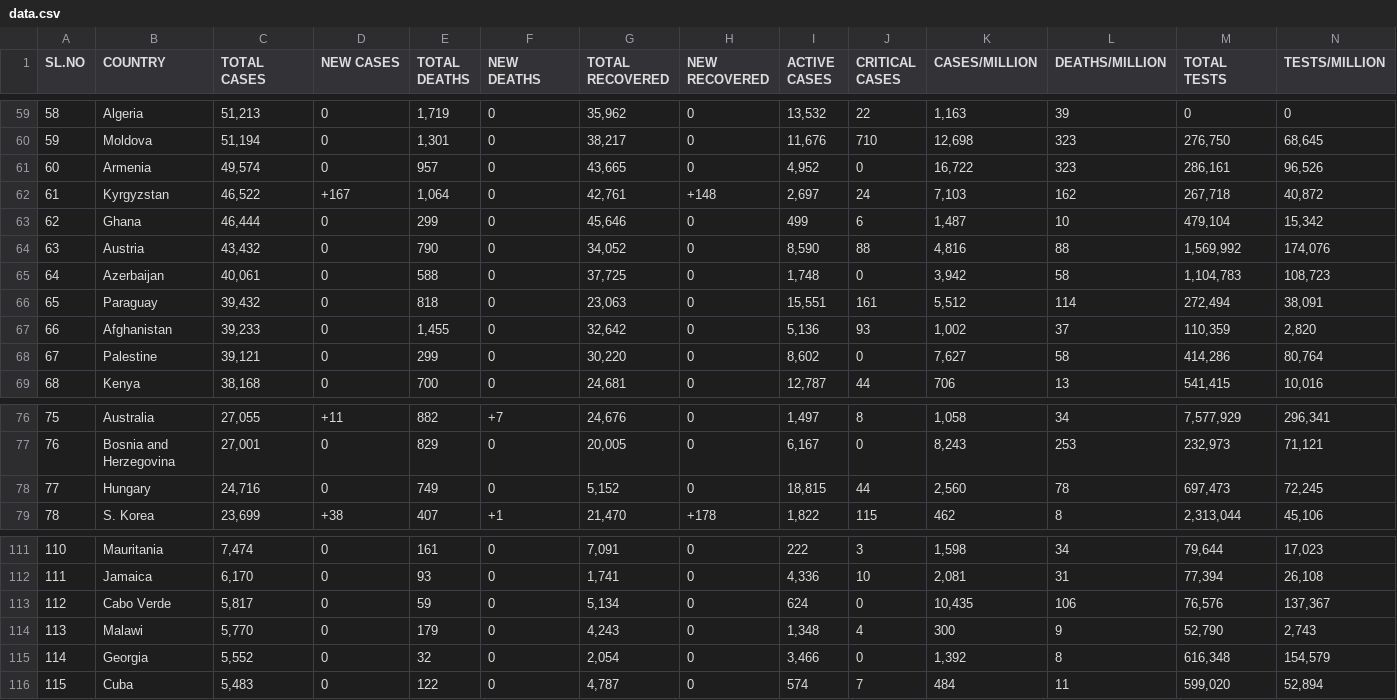
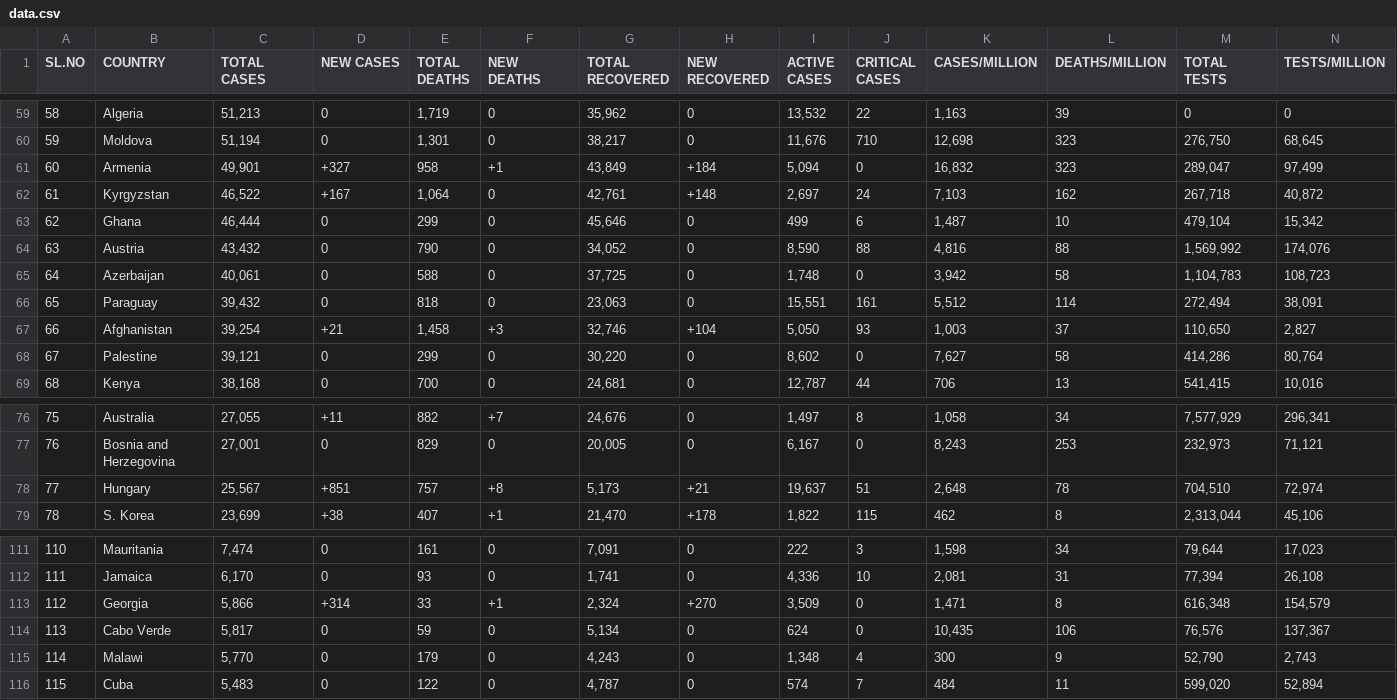
Before and after one commit to deb12378/CV-19, a CSV file: data.csv, drawn as a sheet; only a part is shown, gaps mark what is left out; removed rows and columns are numbered as before the commit, all else as after; rows hold the shown columns only; the diff covers the shown part only; the diff names each change by its address in the sheet, - before the commit and + after, or states it on an @@ line.

Commit message:
Updated data

```diff
--- a/data.csv
+++ b/data.csv
-C61 (TOTAL CASES): 49,574
+C61 (TOTAL CASES): 49,901
-D61 (NEW CASES): 0
+D61 (NEW CASES): +327
-E61 (TOTAL DEATHS): 957
+E61 (TOTAL DEATHS): 958
-F61 (NEW DEATHS): 0
+F61 (NEW DEATHS): +1
-G61 (TOTAL RECOVERED): 43,665
+G61 (TOTAL RECOVERED): 43,849
-H61 (NEW RECOVERED): 0
+H61 (NEW RECOVERED): +184
-I61 (ACTIVE CASES): 4,952
+I61 (ACTIVE CASES): 5,094
-K61 (CASES/MILLION): 16,722
+K61 (CASES/MILLION): 16,832
-M61 (TOTAL TESTS): 286,161
+M61 (TOTAL TESTS): 289,047
-N61 (TESTS/MILLION): 96,526
+N61 (TESTS/MILLION): 97,499
-C67 (TOTAL CASES): 39,233
+C67 (TOTAL CASES): 39,254
-D67 (NEW CASES): 0
+D67 (NEW CASES): +21
-E67 (TOTAL DEATHS): 1,455
+E67 (TOTAL DEATHS): 1,458
-F67 (NEW DEATHS): 0
+F67 (NEW DEATHS): +3
-G67 (TOTAL RECOVERED): 32,642
+G67 (TOTAL RECOVERED): 32,746
-H67 (NEW RECOVERED): 0
+H67 (NEW RECOVERED): +104
-I67 (ACTIVE CASES): 5,136
+I67 (ACTIVE CASES): 5,050
-K67 (CASES/MILLION): 1,002
+K67 (CASES/MILLION): 1,003
-M67 (TOTAL TESTS): 110,359
+M67 (TOTAL TESTS): 110,650
-N67 (TESTS/MILLION): 2,820
+N67 (TESTS/MILLION): 2,827
-C78 (TOTAL CASES): 24,716
+C78 (TOTAL CASES): 25,567
-D78 (NEW CASES): 0
+D78 (NEW CASES): +851
-E78 (TOTAL DEATHS): 749
+E78 (TOTAL DEATHS): 757
-F78 (NEW DEATHS): 0
+F78 (NEW DEATHS): +8
-G78 (TOTAL RECOVERED): 5,152
+G78 (TOTAL RECOVERED): 5,173
-H78 (NEW RECOVERED): 0
+H78 (NEW RECOVERED): +21
-I78 (ACTIVE CASES): 18,815
+I78 (ACTIVE CASES): 19,637
-J78 (CRITICAL CASES): 44
+J78 (CRITICAL CASES): 51
-K78 (CASES/MILLION): 2,560
+K78 (CASES/MILLION): 2,648
-M78 (TOTAL TESTS): 697,473
+M78 (TOTAL TESTS): 704,510
-N78 (TESTS/MILLION): 72,245
+N78 (TESTS/MILLION): 72,974
+row 113: 112 | Georgia | 5,866 | +314 | 33 | +1 | 2,324 | +270 | 3,509 | 0 | 1,471 | 8 | 616,348 | 154,579
-A114 (SL.NO): 112
+A114 (SL.NO): 113
-A115 (SL.NO): 113
+A115 (SL.NO): 114
-row 115: 114 | Georgia | 5,552 | 0 | 32 | 0 | 2,054 | 0 | 3,466 | 0 | 1,392 | 8 | 616,348 | 154,579
```
Also changed, not shown: 5 edited cells elsewhere in this file.
